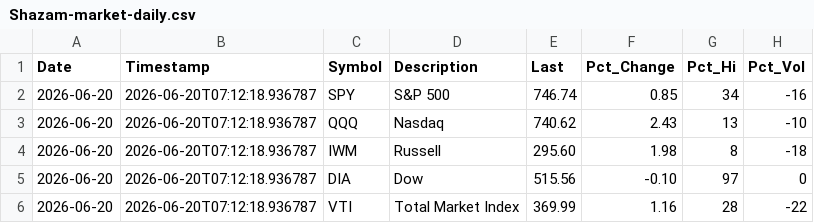
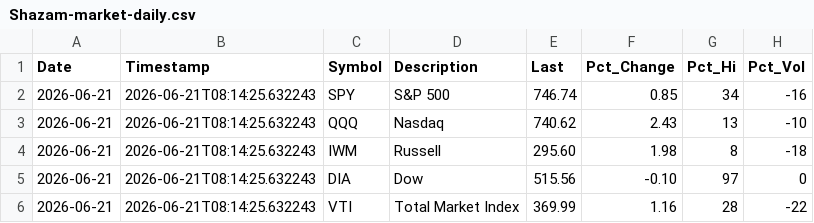
Before and after one commit to blumenty/stock-data-automation, a CSV file: data/Shazam-market-daily.csv, drawn as a sheet; only a part is shown; the diff names each change by its address in the sheet, - before the commit and + after, or states it on an @@ line.

```diff
--- a/data/Shazam-market-daily.csv
+++ b/data/Shazam-market-daily.csv
-A2:A6 (Date): 2026-06-20
+A2:A6 (Date): 2026-06-21
-B2:B6 (Timestamp): 2026-06-20T07:12:18.936787
+B2:B6 (Timestamp): 2026-06-21T08:14:25.632243
```
Also changed, not shown: data/shazam-tsi-history.csv, 2 other files.
